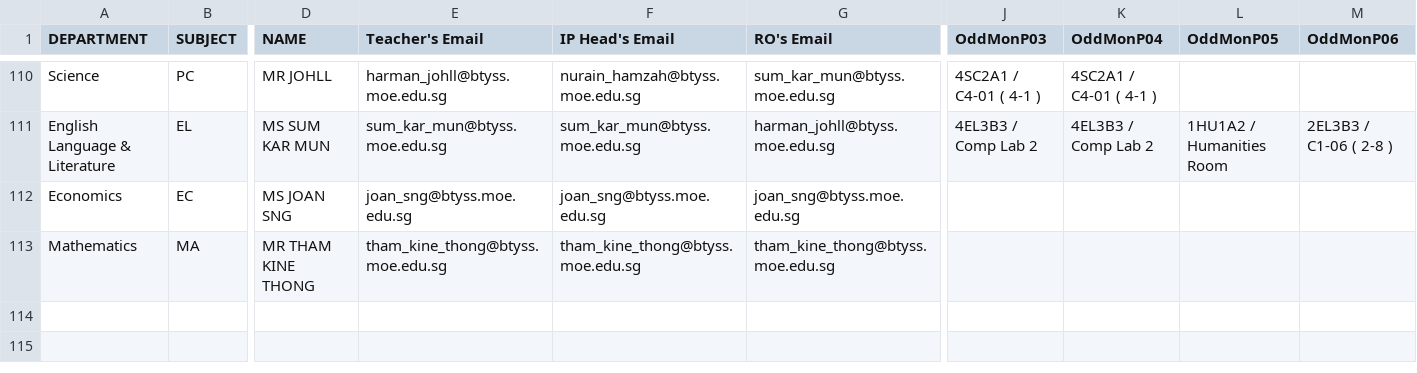
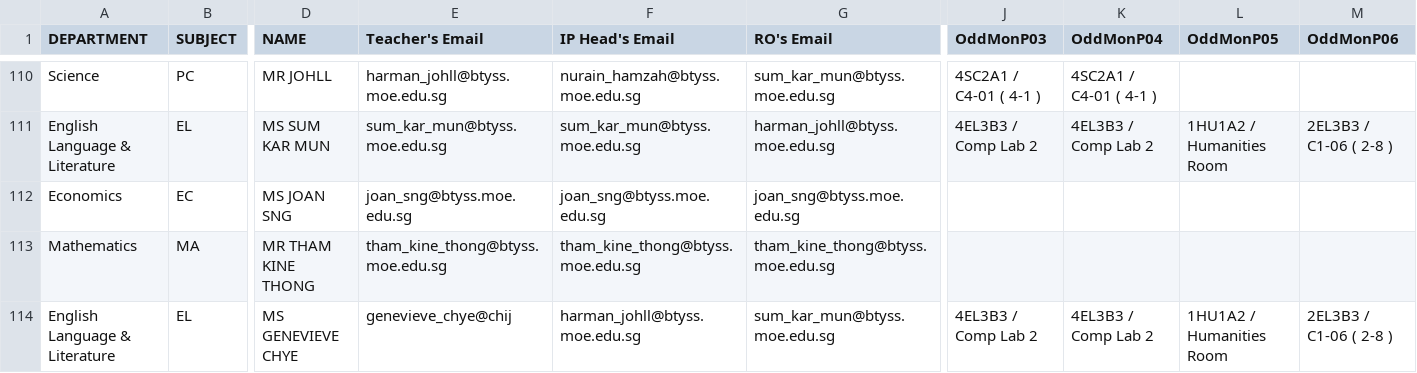
Before and after one commit to harmanjohll/pedagogies, a CSV file: app/btyrelief/BTYTT_2026Sem2_v1.csv, drawn as a sheet; only a part is shown, gaps mark what is left out; rows hold the shown columns only; the diff names each change by its address in the sheet, - before the commit and + after, or states it on an @@ line.

Commit message:
Update BTYTT_2026Sem2_v1.csv

```diff
--- a/app/btyrelief/BTYTT_2026Sem2_v1.csv
+++ b/app/btyrelief/BTYTT_2026Sem2_v1.csv
+row 114: English Language & Literature | EL | MS GENEVIEVE CHYE | genevieve_chye@chij | harman_johll@btyss.moe.edu.sg | sum_kar_mun@btyss.moe.edu.sg | 4EL3B3 / Comp Lab 2 | 4EL3B3 / Comp Lab 2 | 1HU1A2 / Humanities Room | 2EL3B3 / C1-06 ( 2-8 )
```
